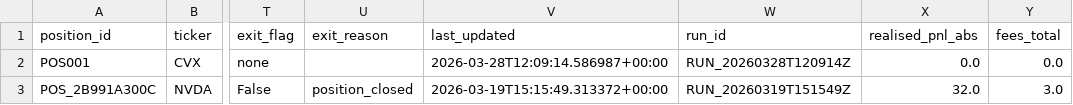
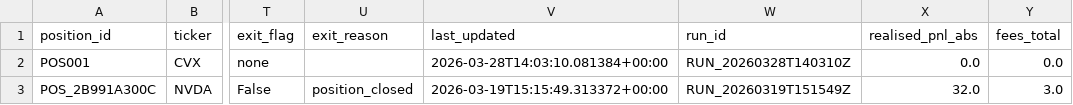
Before and after one commit to lukeroyle-beep/Investing_Agents, a CSV file: data/portfolio_state.csv, drawn as a sheet; only a part is shown, gaps mark what is left out; the diff names each change by its address in the sheet, - before the commit and + after, or states it on an @@ line.

Commit message:
Refactor Position Tracking to use shared portfolio state schema path

```diff
--- a/data/portfolio_state.csv
+++ b/data/portfolio_state.csv
-V2 (last_updated): 2026-03-28T12:09:14.586987+00:00
+V2 (last_updated): 2026-03-28T14:03:10.081384+00:00
-W2 (run_id): RUN_20260328T120914Z
+W2 (run_id): RUN_20260328T140310Z
```
Also changed, not shown: 2 other files.
